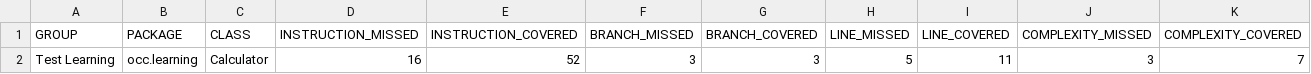
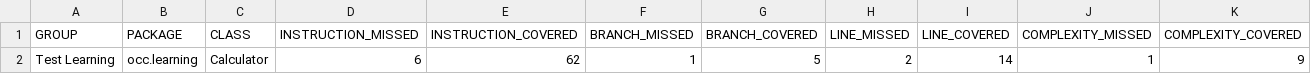
Before and after one commit to adme1664/learning-test, a CSV file: target/site/jacoco/jacoco.csv, drawn as a sheet; only a part is shown; removed rows and columns are numbered as before the commit, all else as after; rows hold the shown columns only; the diff names each change by its address in the sheet, - before the commit and + after, or states it on an @@ line.

```diff
--- a/target/site/jacoco/jacoco.csv
+++ b/target/site/jacoco/jacoco.csv
-row 2: Test Learning | occ.learning | Calculator | 16 | 52 | 3 | 3 | 5 | 11 | 3 | 7
+row 2: Test Learning | occ.learning | Calculator | 6 | 62 | 1 | 5 | 2 | 14 | 1 | 9
```
Also changed, not shown: 36 other files.
